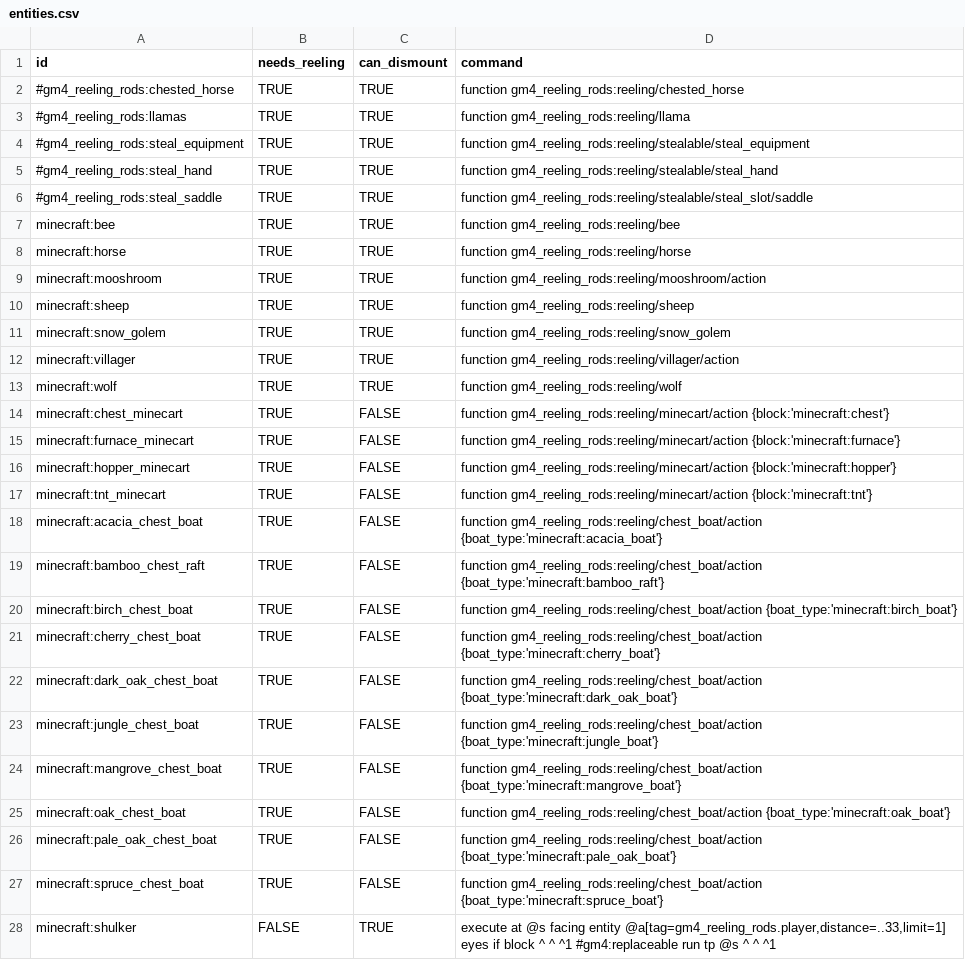
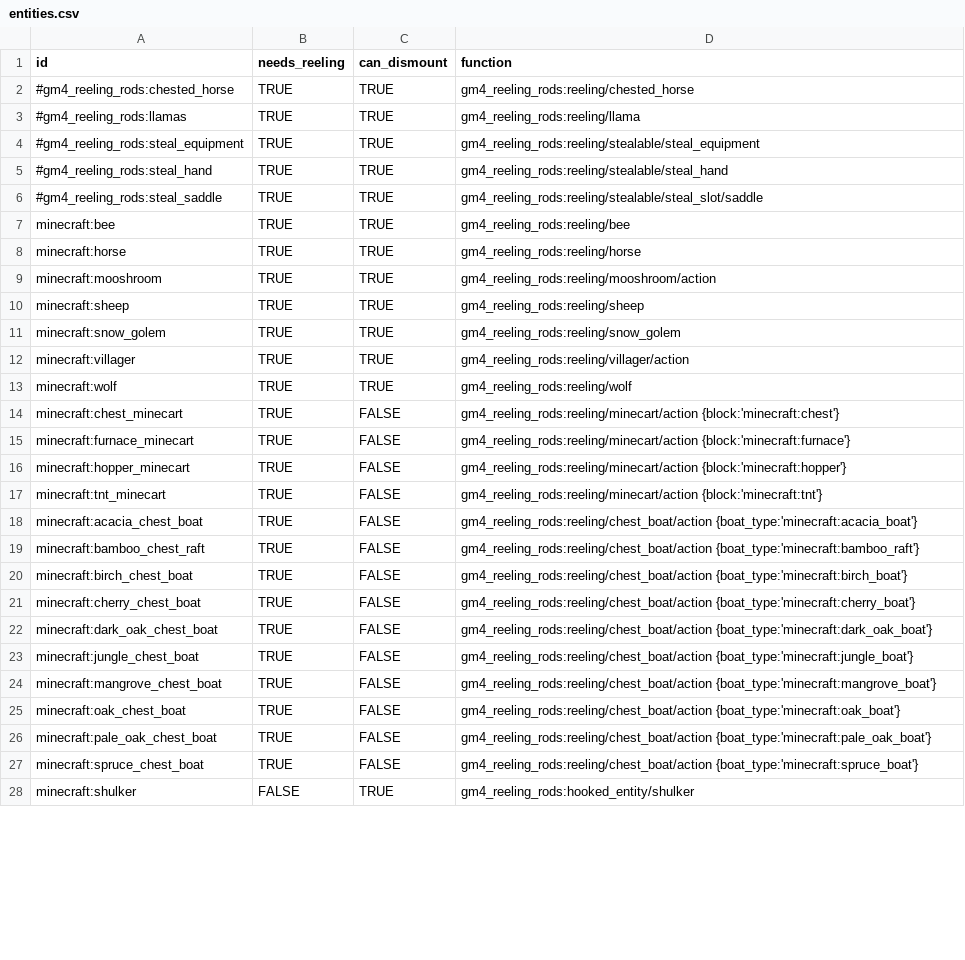
Before and after one commit to Gamemode4Dev/GM4_Datapacks, a CSV file: gm4_reeling_rods/entities.csv, drawn as a sheet; only a part is shown; the diff covers the shown part only.

Commit message:
Rework hooked_entity/select_type to use bolt in file instead of generating file

```diff
--- a/gm4_reeling_rods/entities.csv
+++ b/gm4_reeling_rods/entities.csv
@@ -1,28 +1,28 @@
-id,needs_reeling,can_dismount,command
-#gm4_reeling_rods:chested_horse,TRUE,TRUE,"function gm4_reeling_rods:reeling/chested_horse"
-#gm4_reeling_rods:llamas,TRUE,TRUE,"function gm4_reeling_rods:reeling/llama"
-#gm4_reeling_rods:steal_equipment,TRUE,TRUE,"function gm4_reeling_rods:reeling/stealable/steal_equipment"
-#gm4_reeling_rods:steal_hand,TRUE,TRUE,"function gm4_reeling_rods:reeling/stealable/steal_hand"
-#gm4_reeling_rods:steal_saddle,TRUE,TRUE,"function gm4_reeling_rods:reeling/stealable/steal_slot/saddle"
-minecraft:bee,TRUE,TRUE,"function gm4_reeling_rods:reeling/bee"
-minecraft:horse,TRUE,TRUE,"function gm4_reeling_rods:reeling/horse"
-minecraft:mooshroom,TRUE,TRUE,"function gm4_reeling_rods:reeling/mooshroom/action"
-minecraft:sheep,TRUE,TRUE,"function gm4_reeling_rods:reeling/sheep"
-minecraft:snow_golem,TRUE,TRUE,"function gm4_reeling_rods:reeling/snow_golem"
-minecraft:villager,TRUE,TRUE,"function gm4_reeling_rods:reeling/villager/action"
-minecraft:wolf,TRUE,TRUE,"function gm4_reeling_rods:reeling/wolf"
-minecraft:chest_minecart,TRUE,FALSE,"function gm4_reeling_rods:reeling/minecart/action {block:'minecraft:chest'}"
-minecraft:furnace_minecart,TRUE,FALSE,"function gm4_reeling_rods:reeling/minecart/action {block:'minecraft:furnace'}"
-minecraft:hopper_minecart,TRUE,FALSE,"function gm4_reeling_rods:reeling/minecart/action {block:'minecraft:hopper'}"
-minecraft:tnt_minecart,TRUE,FALSE,"function gm4_reeling_rods:reeling/minecart/action {block:'minecraft:tnt'}"
-minecraft:acacia_chest_boat,TRUE,FALSE,"function gm4_reeling_rods:reeling/chest_boat/action {boat_type:'minecraft:acacia_boat'}"
-minecraft:bamboo_chest_raft,TRUE,FALSE,"function gm4_reeling_rods:reeling/chest_boat/action {boat_type:'minecraft:bamboo_raft'}"
-minecraft:birch_chest_boat,TRUE,FALSE,"function gm4_reeling_rods:reeling/chest_boat/action {boat_type:'minecraft:birch_boat'}"
-minecraft:cherry_chest_boat,TRUE,FALSE,"function gm4_reeling_rods:reeling/chest_boat/action {boat_type:'minecraft:cherry_boat'}"
-minecraft:dark_oak_chest_boat,TRUE,FALSE,"function gm4_reeling_rods:reeling/chest_boat/action {boat_type:'minecraft:dark_oak_boat'}"
-minecraft:jungle_chest_boat,TRUE,FALSE,"function gm4_reeling_rods:reeling/chest_boat/action {boat_type:'minecraft:jungle_boat'}"
-minecraft:mangrove_chest_boat,TRUE,FALSE,"function gm4_reeling_rods:reeling/chest_boat/action {boat_type:'minecraft:mangrove_boat'}"
-minecraft:oak_chest_boat,TRUE,FALSE,"function gm4_reeling_rods:reeling/chest_boat/action {boat_type:'minecraft:oak_boat'}"
-minecraft:pale_oak_chest_boat,TRUE,FALSE,"function gm4_reeling_rods:reeling/chest_boat/action {boat_type:'minecraft:pale_oak_boat'}"
-minecraft:spruce_chest_boat,TRUE,FALSE,"function gm4_reeling_rods:reeling/chest_boat/action {boat_type:'minecraft:spruce_boat'}"
-minecraft:shulker,FALSE,TRUE,"execute at @s facing entity @a[tag=gm4_reeling_rods.player,distance=..33,limit=1] eyes if block ^ ^ ^1 #gm4:replaceable run tp @s ^ ^ ^1"
+id,needs_reeling,can_dismount,function
+#gm4_reeling_rods:chested_horse,TRUE,TRUE,"gm4_reeling_rods:reeling/chested_horse"
+#gm4_reeling_rods:llamas,TRUE,TRUE,"gm4_reeling_rods:reeling/llama"
+#gm4_reeling_rods:steal_equipment,TRUE,TRUE,"gm4_reeling_rods:reeling/stealable/steal_equipment"
+#gm4_reeling_rods:steal_hand,TRUE,TRUE,"gm4_reeling_rods:reeling/stealable/steal_hand"
+#gm4_reeling_rods:steal_saddle,TRUE,TRUE,"gm4_reeling_rods:reeling/stealable/steal_slot/saddle"
+minecraft:bee,TRUE,TRUE,"gm4_reeling_rods:reeling/bee"
+minecraft:horse,TRUE,TRUE,"gm4_reeling_rods:reeling/horse"
+minecraft:mooshroom,TRUE,TRUE,"gm4_reeling_rods:reeling/mooshroom/action"
+minecraft:sheep,TRUE,TRUE,"gm4_reeling_rods:reeling/sheep"
+minecraft:snow_golem,TRUE,TRUE,"gm4_reeling_rods:reeling/snow_golem"
+minecraft:villager,TRUE,TRUE,"gm4_reeling_rods:reeling/villager/action"
+minecraft:wolf,TRUE,TRUE,"gm4_reeling_rods:reeling/wolf"
+minecraft:chest_minecart,TRUE,FALSE,"gm4_reeling_rods:reeling/minecart/action {block:'minecraft:chest'}"
+minecraft:furnace_minecart,TRUE,FALSE,"gm4_reeling_rods:reeling/minecart/action {block:'minecraft:furnace'}"
+minecraft:hopper_minecart,TRUE,FALSE,"gm4_reeling_rods:reeling/minecart/action {block:'minecraft:hopper'}"
+minecraft:tnt_minecart,TRUE,FALSE,"gm4_reeling_rods:reeling/minecart/action {block:'minecraft:tnt'}"
+minecraft:acacia_chest_boat,TRUE,FALSE,"gm4_reeling_rods:reeling/chest_boat/action {boat_type:'minecraft:acacia_boat'}"
+minecraft:bamboo_chest_raft,TRUE,FALSE,"gm4_reeling_rods:reeling/chest_boat/action {boat_type:'minecraft:bamboo_raft'}"
+minecraft:birch_chest_boat,TRUE,FALSE,"gm4_reeling_rods:reeling/chest_boat/action {boat_type:'minecraft:birch_boat'}"
+minecraft:cherry_chest_boat,TRUE,FALSE,"gm4_reeling_rods:reeling/chest_boat/action {boat_type:'minecraft:cherry_boat'}"
+minecraft:dark_oak_chest_boat,TRUE,FALSE,"gm4_reeling_rods:reeling/chest_boat/action {boat_type:'minecraft:dark_oak_boat'}"
+minecraft:jungle_chest_boat,TRUE,FALSE,"gm4_reeling_rods:reeling/chest_boat/action {boat_type:'minecraft:jungle_boat'}"
+minecraft:mangrove_chest_boat,TRUE,FALSE,"gm4_reeling_rods:reeling/chest_boat/action {boat_type:'minecraft:mangrove_boat'}"
+minecraft:oak_chest_boat,TRUE,FALSE,"gm4_reeling_rods:reeling/chest_boat/action {boat_type:'minecraft:oak_boat'}"
+minecraft:pale_oak_chest_boat,TRUE,FALSE,"gm4_reeling_rods:reeling/chest_boat/action {boat_type:'minecraft:pale_oak_boat'}"
+minecraft:spruce_chest_boat,TRUE,FALSE,"gm4_reeling_rods:reeling/chest_boat/action {boat_type:'minecraft:spruce_boat'}"
+minecraft:shulker,FALSE,TRUE,"gm4_reeling_rods:hooked_entity/shulker"
```
Also changed, not shown: 5 edited cells elsewhere in this file, 5 other files.
